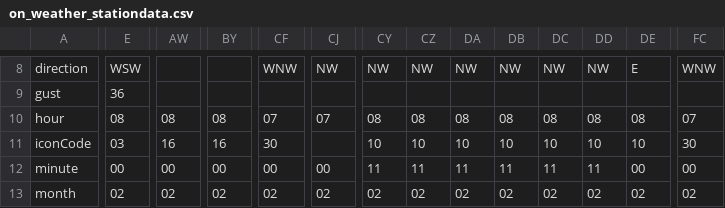
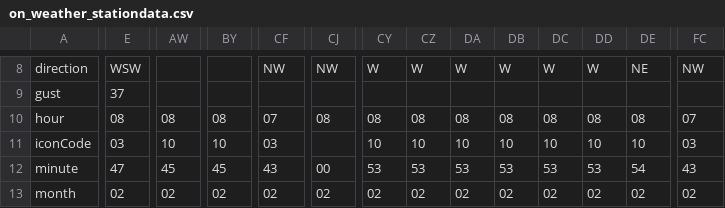
Before and after one commit to stevieontario/etrak_site, a CSV file: data/on_weather_stationdata.csv, drawn as a sheet; only a part is shown, gaps mark what is left out; the diff covers the shown part only; the diff names each change by its address in the sheet, - before the commit and + after, or states it on an @@ line.

```diff
--- a/data/on_weather_stationdata.csv
+++ b/data/on_weather_stationdata.csv
-CF8: WNW
+CF8: NW
-CY8: NW
+CY8: W
-CZ8: NW
+CZ8: W
-DA8: NW
+DA8: W
-DB8: NW
+DB8: W
-DC8: NW
+DC8: W
-DD8: NW
+DD8: W
-DE8: E
+DE8: NE
-FC8: WNW
+FC8: NW
-E9: 36
+E9: 37
-CJ10: 07
+CJ10: 08
-AW11: 16
+AW11: 10
-BY11: 16
+BY11: 10
-CF11: 30
+CF11: 03
-FC11: 30
+FC11: 03
-E12: 00
+E12: 47
-AW12: 00
+AW12: 45
-BY12: 00
+BY12: 45
-CF12: 00
+CF12: 43
-CY12: 11
+CY12: 53
-CZ12: 11
+CZ12: 53
-DA12: 11
+DA12: 53
-DB12: 11
+DB12: 53
-DC12: 11
+DC12: 53
-DD12: 11
+DD12: 53
-DE12: 00
+DE12: 54
-FC12: 00
+FC12: 43
```
Also changed, not shown: 124 edited cells elsewhere in this file, data/on_weather_stationdata_noLDC.csv, data/on_weather_stationdata_subset.csv, 1 other file.
